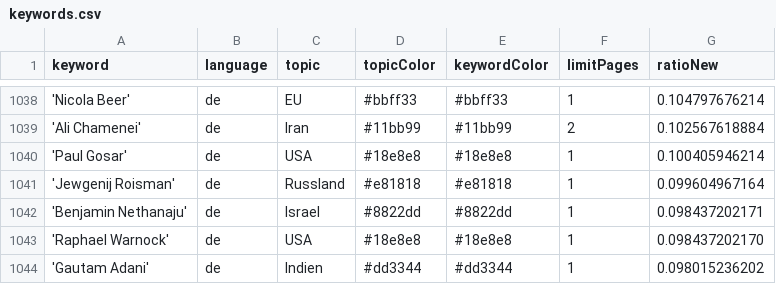
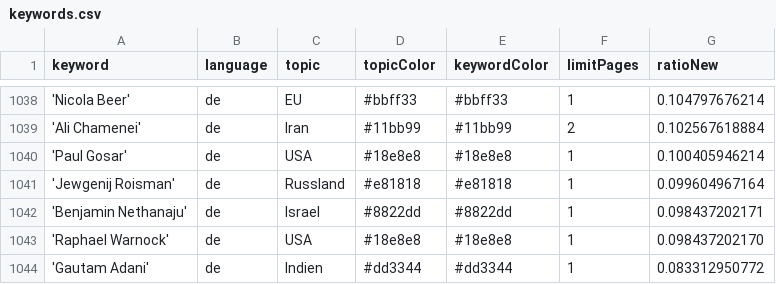
Before and after one commit to JoPhi24-news/leuteFluesterer, a CSV file: keywords.csv, drawn as a sheet; only a part is shown, gaps mark what is left out.

Commit message:
Commit from GitHub Actions (harvest:0.0)

```diff
--- a/keywords.csv
+++ b/keywords.csv
@@ -1043,2 +1043,2 @@ keyword,language,topic,topicColor,keywordColor,limitPages,ratioNew
 'Raphael Warnock',de,USA,#18e8e8,#18e8e8,1,0.098437202170
-'Gautam Adani',de,Indien,#dd3344,#dd3344,1,0.098015236202
+'Gautam Adani',de,Indien,#dd3344,#dd3344,1,0.083312950772
```
